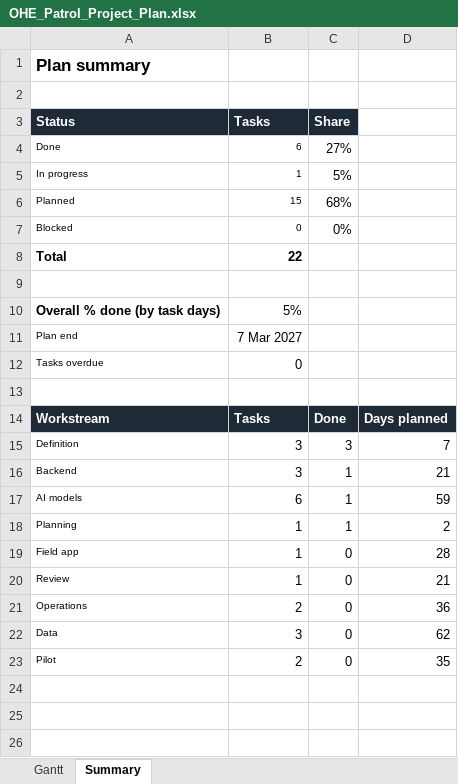
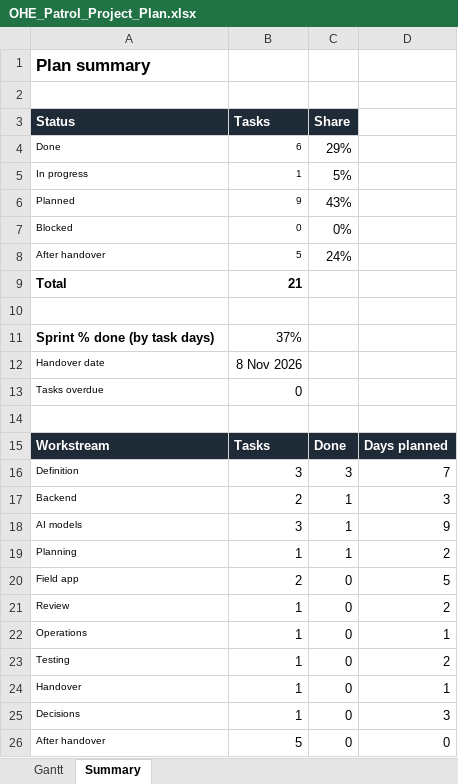
Before and after one commit to dhruvv2112-coder/railway-visual-inspection-beta, an Excel workbook: docs/OHE_Patrol_Project_Plan.xlsx, sheet Summary, drawn as a sheet; values as stored, in another font and other column widths than the file's, no borders; removed rows and columns are numbered as before the commit, all else as after; the diff names each change by its address in the sheet, - before the commit and + after, or states it on an @@ line.

```diff
--- a/docs/OHE_Patrol_Project_Plan.xlsx (sheet Summary)
+++ b/docs/OHE_Patrol_Project_Plan.xlsx (sheet Summary)
-C4 (Share): 27%
+C4 (Share): 29%
-B6 (Tasks): 15
+B6 (Tasks): 9
-C6 (Share): 68%
+C6 (Share): 43%
+row 8: After handover | 5 | 24%
-B9 (Tasks): 22
+B9 (Tasks): 21
-row 10: Overall % done (by task days) | 5%
-row 11: Plan end | 7 Mar 2027
+row 11: Sprint % done (by task days) | 37%
+row 12: Handover date | 8 Nov 2026
-B17 (Tasks): 3
+B17 (Tasks): 2
-D17: 21
+D17: 3
-B18 (Tasks): 6
+B18 (Tasks): 3
-D18: 59
+D18: 9
-B20 (Tasks): 1
+B20 (Tasks): 2
-D20: 28
+D20: 5
-D21: 21
+D21: 2
-B22 (Tasks): 2
+B22 (Tasks): 1
-D22: 36
+D22: 1
-row 22: Data | 3 | 0 | 62
-row 23: Pilot | 2 | 0 | 35
+row 23: Testing | 1 | 0 | 2
+row 24: Handover | 1 | 0 | 1
+row 25: Decisions | 1 | 0 | 3
+row 26: After handover | 5 | 0 | 0
```
Also changed, not shown: sheet Gantt, formulas that keep their value.
